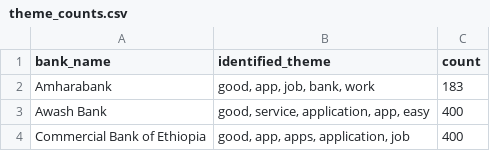
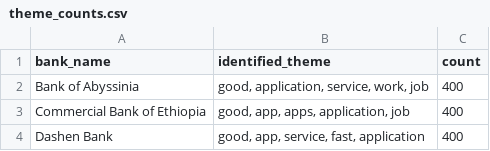
Before and after one commit to switch247/customer-fintech-week2, a CSV file: outputs/models/theme_counts.csv, drawn as a sheet.

Commit message:
Refactor sentiment analysis outputs and update bank data
- Updated sentiment summary CSV to reflect new bank data, replacing Amharabank and Awash Bank with Bank of Abyssinia and Dashen Bank.
- Adjusted task2_metrics.json to increase total reviews and reflect the new banks included in the analysis.
- Modified theme_counts.csv to include themes for Bank of Abyssinia and Dashen Bank, removing previous entries for Amharabank and Awash Bank.
- Revised themes_by_bank.json to replace Amharabank and Awash Bank themes with those for Bank of Abyssinia and Dashen Bank, ensuring accurate representation of customer feedback.
- Updated settings.py to include new app IDs and bank names for Bank of Abyssinia and Dashen Bank, ensuring consistency across the application.

```diff
--- a/outputs/models/theme_counts.csv
+++ b/outputs/models/theme_counts.csv
@@ -1,4 +1,4 @@
 bank_name,identified_theme,count
-Amharabank,"good, app, job, bank, work",183
-Awash Bank,"good, service, application, app, easy",400
+Bank of Abyssinia,"good, application, service, work, job",400
 Commercial Bank of Ethiopia,"good, app, apps, application, job",400
+Dashen Bank,"good, app, service, fast, application",400
```
Also changed, not shown: outputs/models/sentiment_summary_by_bank_rating.csv, 15 other files.
